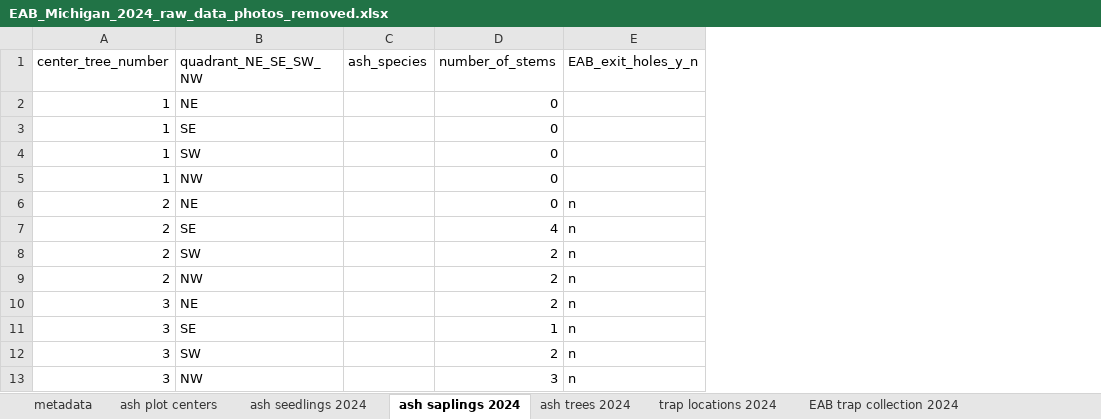
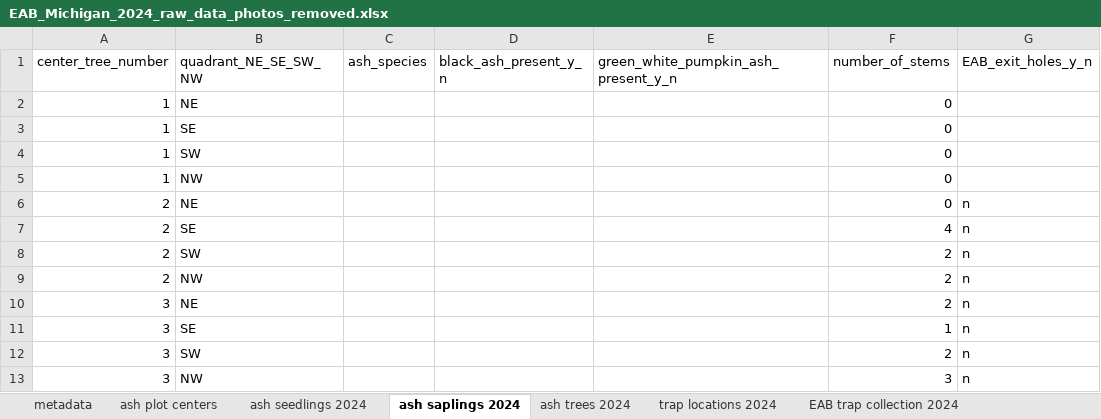
Before and after one commit to KPerryLab/EAB_Michigan_2024_2025, an Excel workbook: Raw_data/EAB_Michigan_2024_raw_data_photos_removed.xlsx, sheet ash saplings 2024, drawn as a sheet; only a part is shown; values as stored, in another font and other column widths than the file's, no borders; the diff names each change by its address in the sheet, - before the commit and + after, or states it on an @@ line.

Commit message:
add sapling species to csv

```diff
--- a/Raw_data/EAB_Michigan_2024_raw_data_photos_removed.xlsx (sheet ash saplings 2024)
+++ b/Raw_data/EAB_Michigan_2024_raw_data_photos_removed.xlsx (sheet ash saplings 2024)
+column D (black_ash_present_y_n), empty
+column E, row 1: green_white_pumpkin_ash_present_y_n
```
Also changed, not shown: 3 other files.
